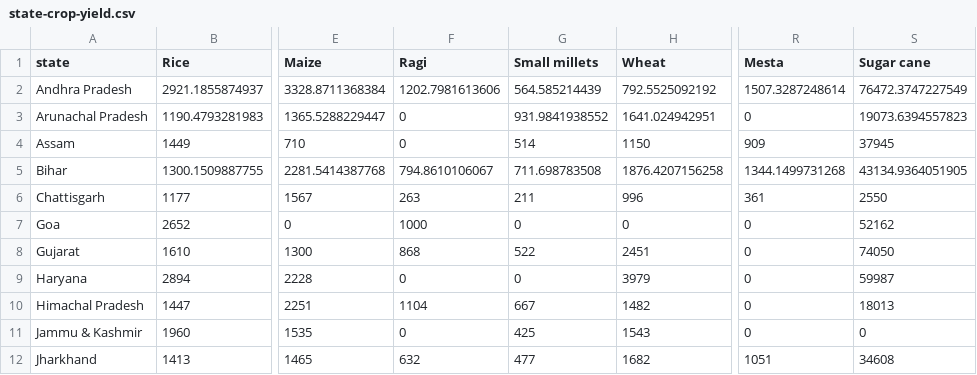
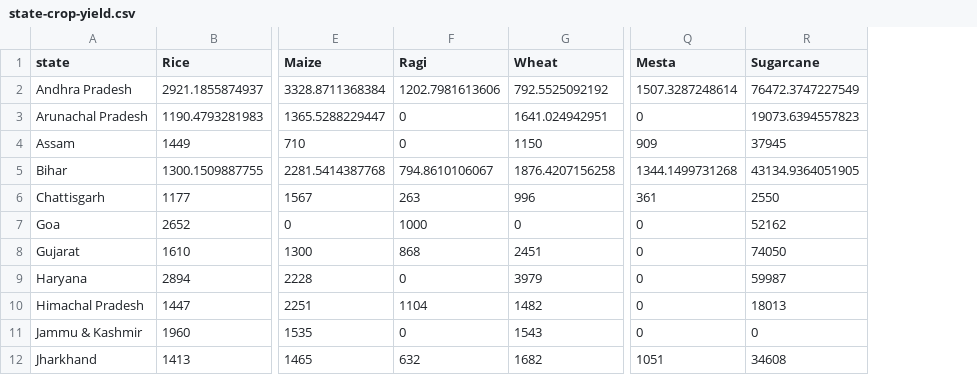
Before and after one commit to haritha1313/AgriTech, a CSV file: state-crop-yield.csv, drawn as a sheet; only a part is shown, gaps mark what is left out; removed rows and columns are numbered as before the commit, all else as after; the diff names each change by its address in the sheet, - before the commit and + after, or states it on an @@ line.

```diff
--- a/state-crop-yield.csv
+++ b/state-crop-yield.csv
-column G (Small millets), rows 2-12: 564.585214439 | 931.9841938552 | 514 | 711.698783508 | 211 | 0 | 522 | 0 | 667 | 425 | 477
-R1: Sugar cane
+R1: Sugarcane
```
Also changed, not shown: 3 other files.
